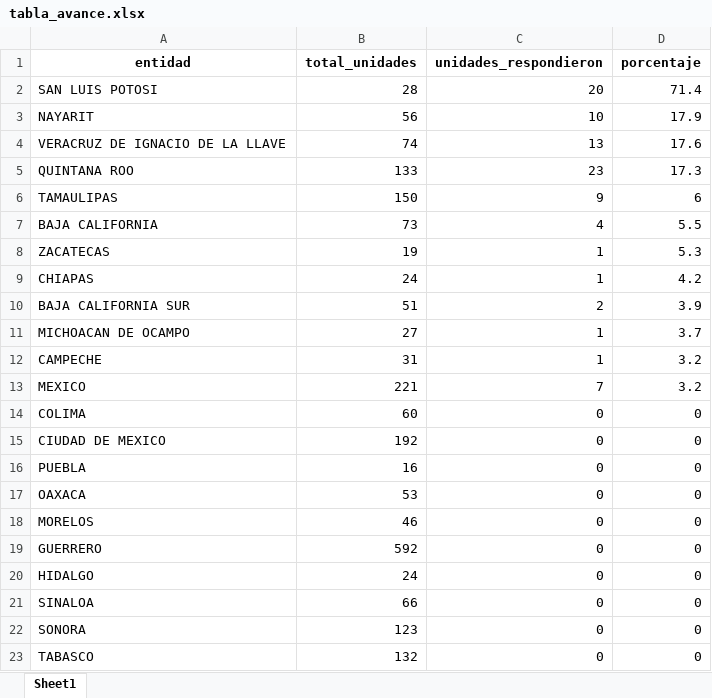
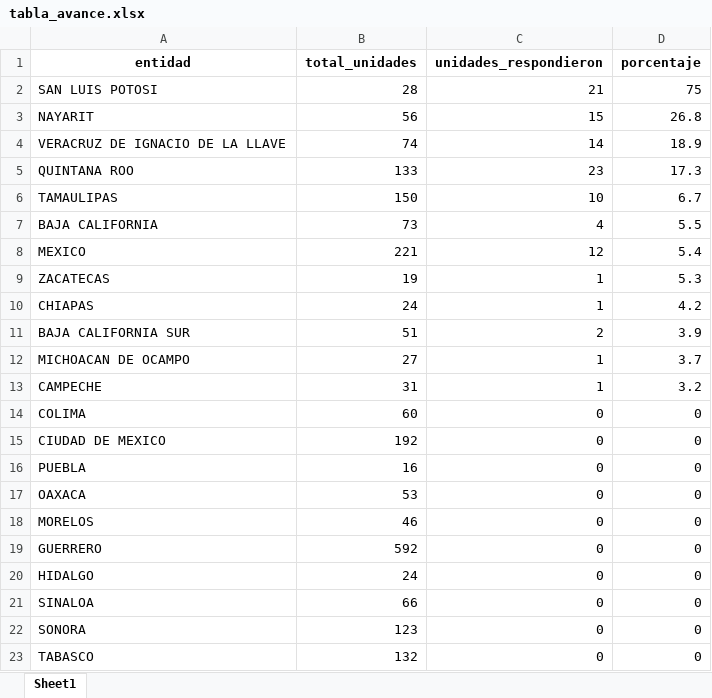
Before and after one commit to servicios-imss-b/informe--de-ang, an Excel workbook: tabla_avance.xlsx, sheet Sheet1, drawn as a sheet; values as stored, in another font and other column widths than the file's, no borders; removed rows and columns are numbered as before the commit, all else as after; the diff names each change by its address in the sheet, - before the commit and + after, or states it on an @@ line.

```diff
--- a/tabla_avance.xlsx (sheet Sheet1)
+++ b/tabla_avance.xlsx (sheet Sheet1)
-C2 (unidades_respondieron): 20
+C2 (unidades_respondieron): 21
-D2 (porcentaje): 71.4
+D2 (porcentaje): 75
-C3 (unidades_respondieron): 10
+C3 (unidades_respondieron): 15
-D3 (porcentaje): 17.9
+D3 (porcentaje): 26.8
-C4 (unidades_respondieron): 13
+C4 (unidades_respondieron): 14
-D4 (porcentaje): 17.6
+D4 (porcentaje): 18.9
-C6 (unidades_respondieron): 9
+C6 (unidades_respondieron): 10
-D6 (porcentaje): 6
+D6 (porcentaje): 6.7
+row 8: MEXICO | 221 | 12 | 5.4
-row 13: MEXICO | 221 | 7 | 3.2
```
Also changed, not shown: tabla_entidades.xlsx, tabla_unidades.xlsx, 1 other file.
